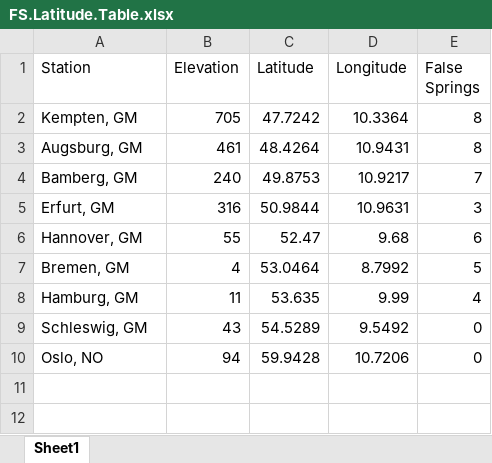
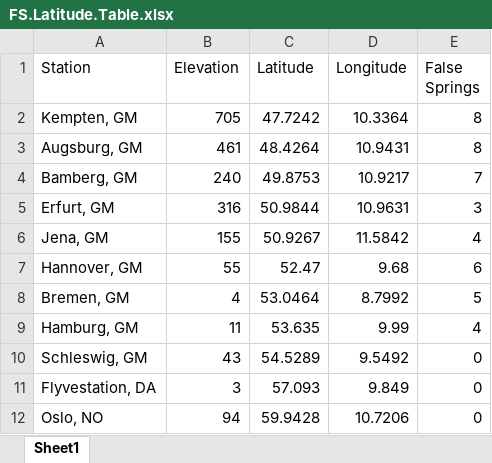
Before and after one commit to cchambe12/springfreeze, an Excel workbook: figure/FS.Latitude.Table.xlsx, sheet Sheet1, drawn as a sheet; values as stored, in another font and other column widths than the file's, no borders; the diff names each change by its address in the sheet, - before the commit and + after, or states it on an @@ line.

Commit message:
working on weather data table

```diff
--- a/figure/FS.Latitude.Table.xlsx (sheet Sheet1)
+++ b/figure/FS.Latitude.Table.xlsx (sheet Sheet1)
+row 6: Jena, GM | 155 | 50.9267 | 11.5842 | 4
+row 11: Flyvestation, DA | 3 | 57.093 | 9.849 | 0
```
Also changed, not shown: 4 other files.
